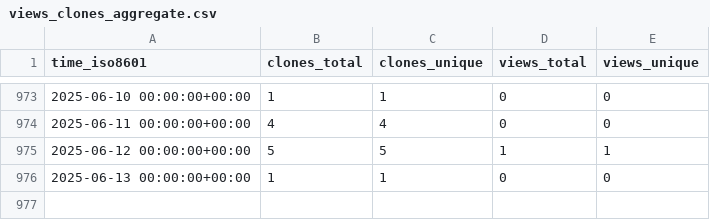
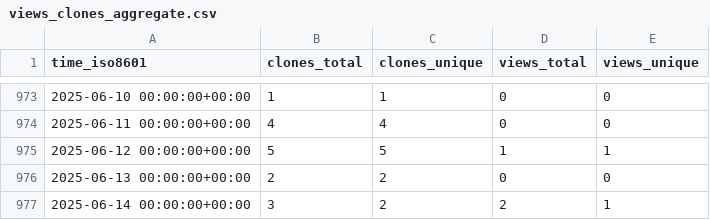
Before and after one commit to marcin-l/PegaDevTools, a CSV file: marcin-l/PegaDevTools/ghrs-data/views_clones_aggregate.csv, drawn as a sheet; only a part is shown, gaps mark what is left out.

```diff
--- a/marcin-l/PegaDevTools/ghrs-data/views_clones_aggregate.csv
+++ b/marcin-l/PegaDevTools/ghrs-data/views_clones_aggregate.csv
@@ -975,2 +975,3 @@ time_iso8601,clones_total,clones_unique,views_total,views_unique
 2025-06-12 00:00:00+00:00,5,5,1,1
-2025-06-13 00:00:00+00:00,1,1,0,0
+2025-06-13 00:00:00+00:00,2,2,0,0
+2025-06-14 00:00:00+00:00,3,2,2,1
```
Also changed, not shown: 1 other file.
